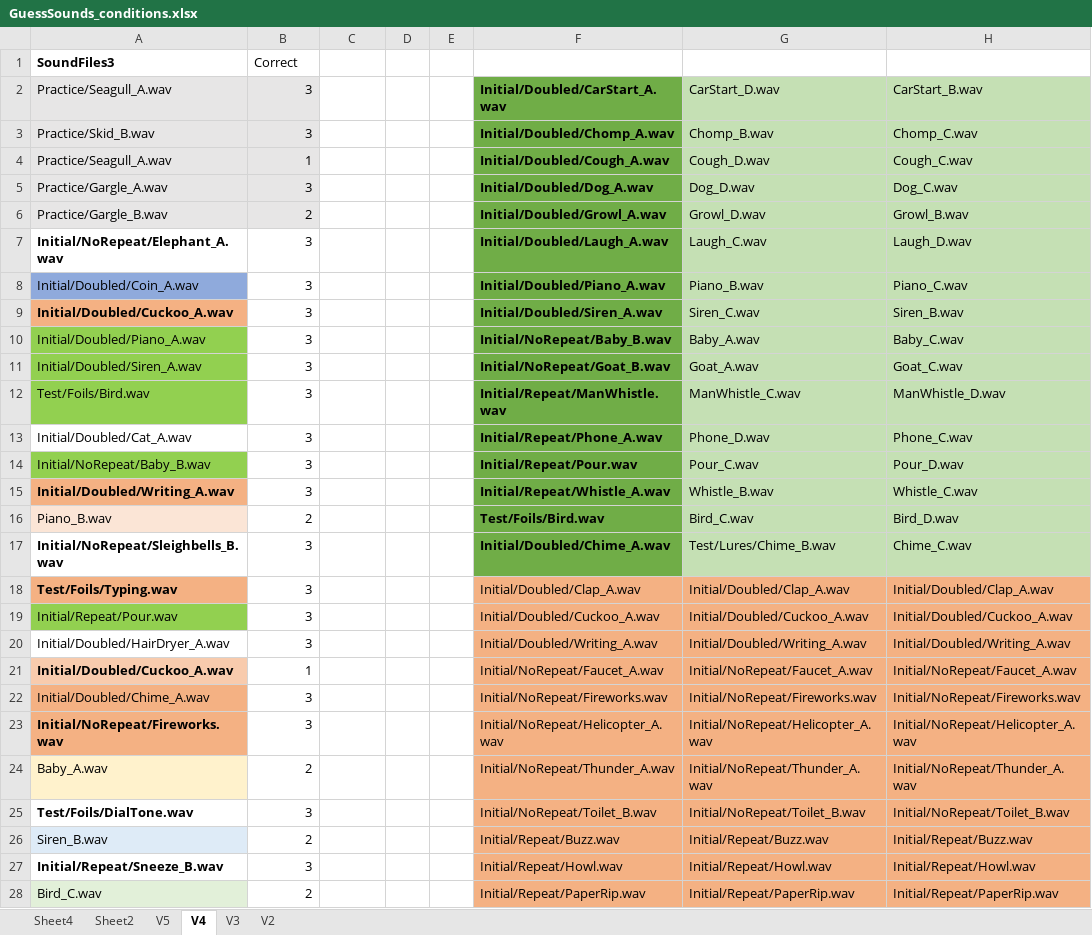
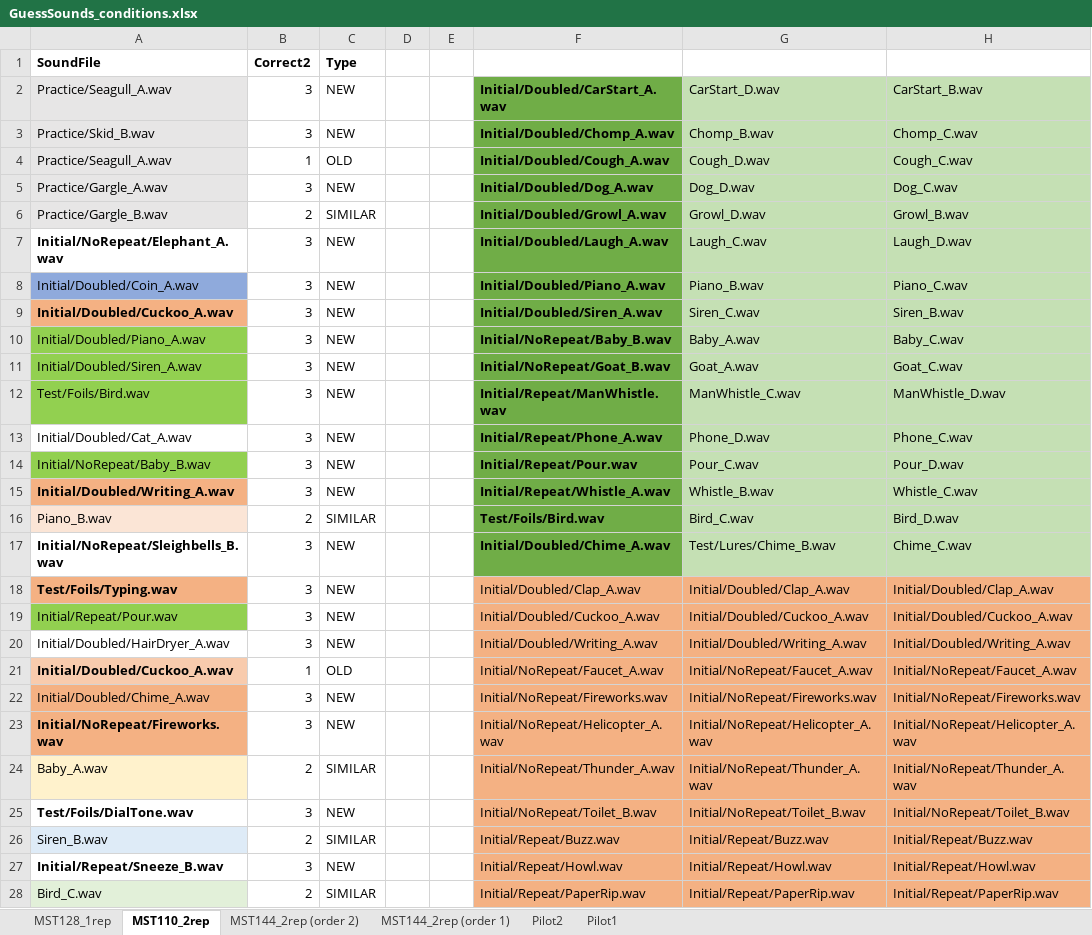
Before and after one commit to brocolli0416/Guess-the-Sounds, an Excel workbook: GuessSounds_conditions.xlsx, sheet MST110_2rep, drawn as a sheet; only a part is shown; values as stored, in another font and other column widths than the file's, no borders; the diff covers the shown part only; the diff names each change by its address in the sheet, - before the commit and + after, or states it on an @@ line.

```diff
--- a/GuessSounds_conditions.xlsx (sheet MST110_2rep)
+++ b/GuessSounds_conditions.xlsx (sheet MST110_2rep)
-sheet tab: Sheet4
+sheet tab: MST128_1rep
-sheet tab: Sheet2
+sheet tab: MST144_2rep (order 2)
-sheet tab: V5
+sheet tab: MST144_2rep (order 1)
-sheet tab: V4
+sheet tab: MST110_2rep
-sheet tab: V3
+sheet tab: Pilot2
-sheet tab: V2
+sheet tab: Pilot1
@@ sheet tab order changed: MST128_1rep | MST110_2rep | MST144_2rep (order 2) | MST144_2rep (order 1) | Pilot2 | Pilot1 @@
-A1: SoundFiles3
+A1: SoundFile
-B1: Correct
+B1: Correct2
-B1 bold: off
+B1 bold: on
-C1: (empty)
+C1: Type
-B2:B6 fill: #E7E6E6
+B2:B6 fill: none
-C2:C3: (empty)
+C2:C3: NEW
-C4: (empty)
+C4: OLD
-C5: (empty)
+C5: NEW
-C6: (empty)
+C6: SIMILAR
-C7:C15: (empty)
+C7:C15: NEW
-C16: (empty)
+C16: SIMILAR
-C17:C20: (empty)
+C17:C20: NEW
-C21: (empty)
+C21: OLD
-C22:C23: (empty)
+C22:C23: NEW
-C24: (empty)
+C24: SIMILAR
-C25: (empty)
+C25: NEW
-C26: (empty)
+C26: SIMILAR
-C27: (empty)
+C27: NEW
-C28: (empty)
+C28: SIMILAR
```
Also changed, not shown: 87 edited cells elsewhere in this sheet, sheet MST144_2rep (order 1), sheet Pilot2, sheet MST128_1rep, sheet MST144_2rep (order 2), Analysis/Similarity_analysis.xlsx, Analysis/Sound_MST_analysis.xlsx, 46 other files.
